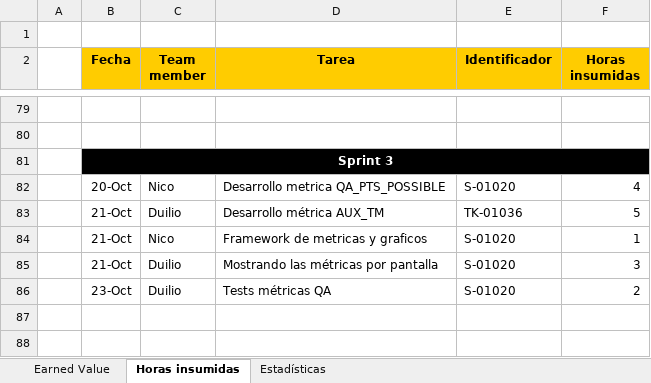
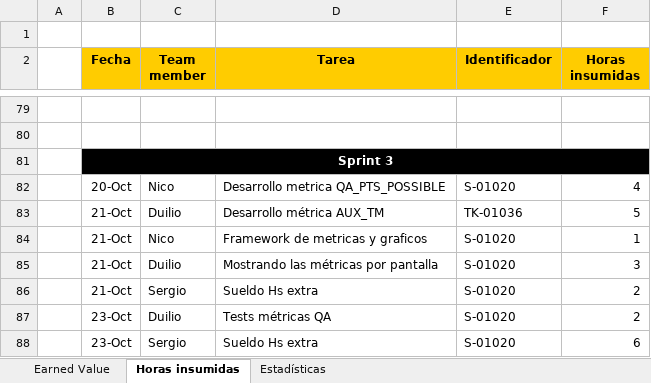
Before and after one commit to nicohen/bob-patinho, an Excel workbook: Documentacion/Minutas e informes/EarnedValue.xlsx, sheet Horas insumidas, drawn as a sheet; only a part is shown, gaps mark what is left out; values as stored, in another font and other column widths than the file's, no borders; the diff names each change by its address in the sheet, - before the commit and + after, or states it on an @@ line.

Commit message:
Horas Sergio

```diff
--- a/Documentacion/Minutas e informes/EarnedValue.xlsx (sheet Horas insumidas)
+++ b/Documentacion/Minutas e informes/EarnedValue.xlsx (sheet Horas insumidas)
+row 86:  | 21-Oct | Sergio | Sueldo Hs extra | S-01020 | 2
+row 88:  | 23-Oct | Sergio | Sueldo Hs extra | S-01020 | 6
```
Also changed, not shown: sheet Earned Value, charts or pictures.
